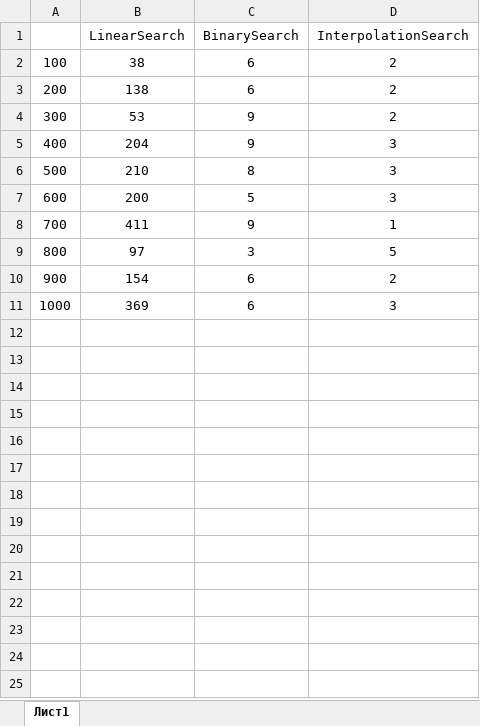
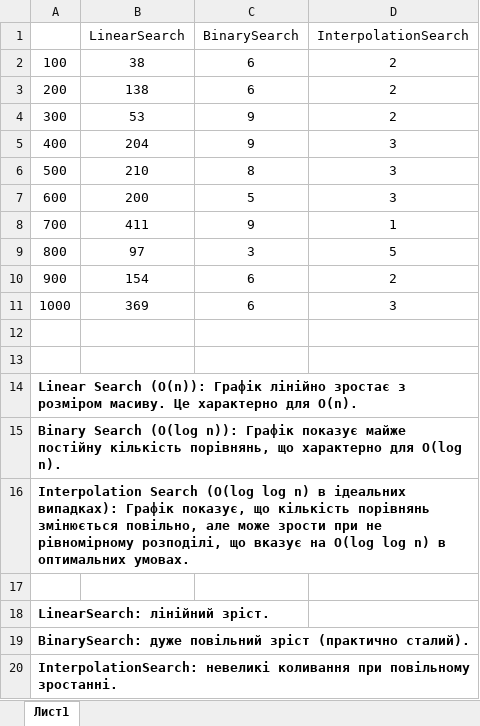
Before and after one commit to PrimeCoderZERO/Analytical-methods-and-algorithms, an Excel workbook: lab/lab1/lab1.xlsx, sheet Лист1, drawn as a sheet; values as stored, in another font and other column widths than the file's, no borders; charts and pictures not drawn; the diff names each change by its address in the sheet, - before the commit and + after, or states it on an @@ line.

Commit message:
Add files via upload

```diff
--- a/lab/lab1/lab1.xlsx (sheet Лист1)
+++ b/lab/lab1/lab1.xlsx (sheet Лист1)
+row 12: (empty)
+row 13: (empty)
+row 14: Linear Search (O(n)): Графік лінійно зростає з розміром масиву. Це характерно для O(n).
+row 15: Binary Search (O(log n)): Графік показує майже постійну кількість порівнянь, що характерно для O(log n).
+row 16: Interpolation Search (O(log log n) в ідеальних випадках): Графік показує, що кількість порівнянь змінюється повільно, але може зрости при не рівномірному розподілі, що вказує на O(log log n) в оптимальних умовах.
+row 17: (empty)
+row 18: LinearSearch: лінійний зріст.
+row 19: BinarySearch: дуже повільний зріст (практично сталий).
+row 20: InterpolationSearch: невеликі коливання при повільному зростанні.
```
Also changed, not shown: charts or pictures.
